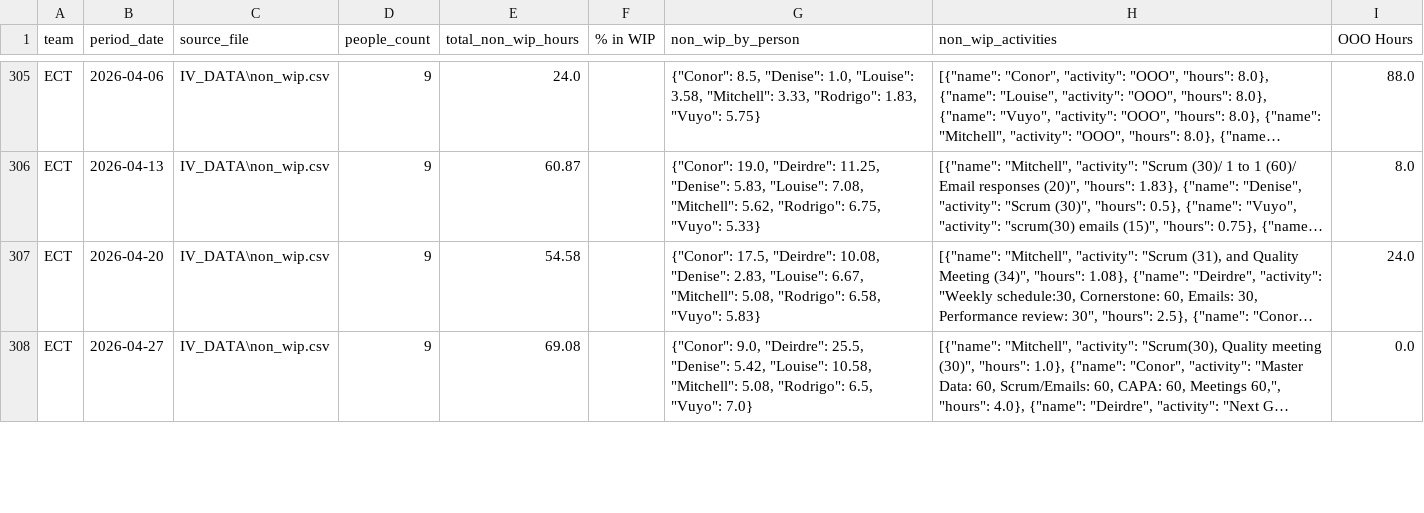
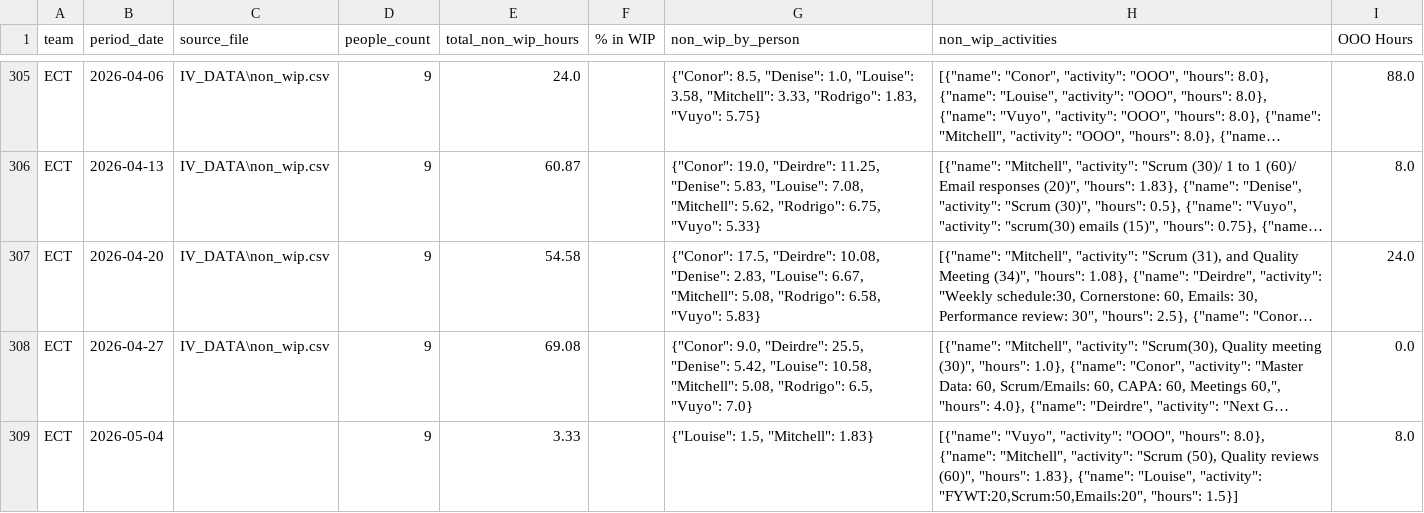
Before and after one commit to 17wadeche/heijunka-dev, a CSV file: IV_DATA/non_wip_activities.csv, drawn as a sheet; only a part is shown, gaps mark what is left out; long unchanged cells end in …; the diff covers the shown part only; the diff names each change by its address in the sheet, - before the commit and + after, or states it on an @@ line.

```diff
--- a/IV_DATA/non_wip_activities.csv
+++ b/IV_DATA/non_wip_activities.csv
+row 309: ECT | 2026-05-04 |  | 9 | 3.33 |  | {"Louise": 1.5, "Mitchell": 1.83} | [{"name": "Vuyo", "activity": "OOO", "hours": 8.0}, {"name": "Mitchell", "activity": "Scrum (50), Quality reviews (60)", "hours": 1.83}, {"name": "Louise", "activity": "FYWT:20,Scrum:50,Emails:20", "hours": 1.5}] | 8.0
```
Also changed, not shown: 32 edited cells elsewhere in this file, IV_DATA/ect_non_wip_extract.csv, IV_DATA/non_wip.csv, 3 other files.
